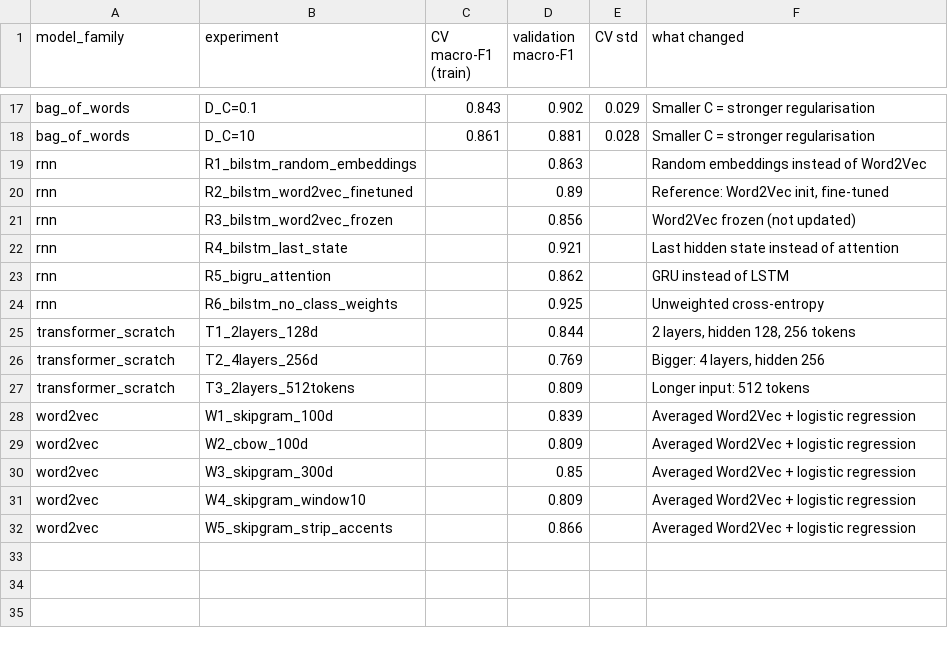
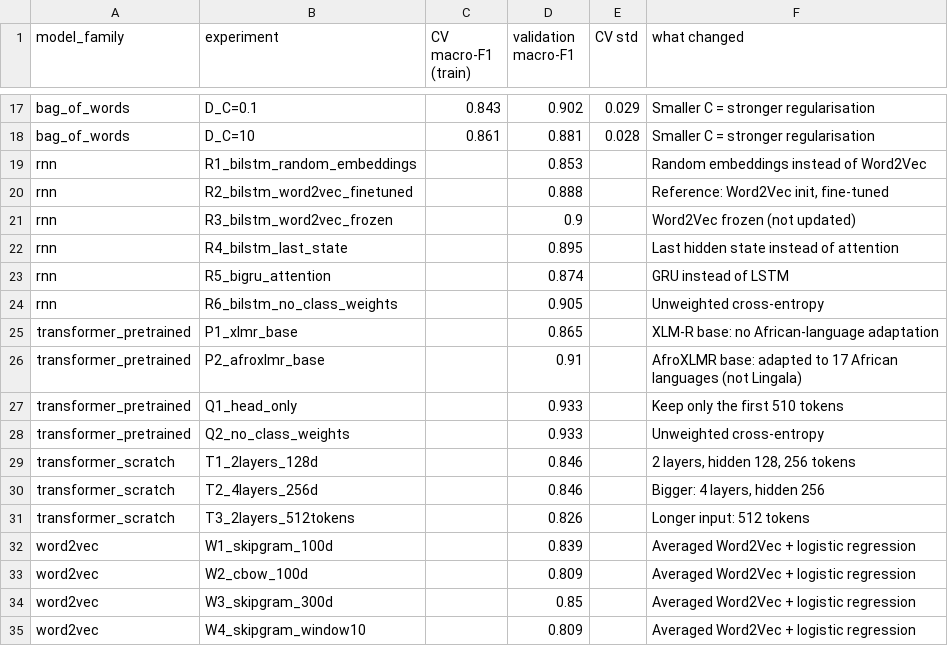
Before and after one commit to h-mutumwinka/Lingala_News_Classification, a CSV file: results/comparison/all_validation_experiments.csv, drawn as a sheet; only a part is shown, gaps mark what is left out; the shorter side is filled out with more unchanged rows.

Commit message:
Final version: AfroXLMR results, notebook outputs, web app, simpler app.py

```diff
--- a/results/comparison/all_validation_experiments.csv
+++ b/results/comparison/all_validation_experiments.csv
@@ -18,11 +18,15 @@ bag_of_words,D_C=0.1,0.843,0.902,0.029,Smaller C = stronger regularisation
 bag_of_words,D_C=10,0.861,0.881,0.028,Smaller C = stronger regularisation
-rnn,R1_bilstm_random_embeddings,,0.863,,Random embeddings instead of Word2Vec
-rnn,R2_bilstm_word2vec_finetuned,,0.89,,"Reference: Word2Vec init, fine-tuned"
-rnn,R3_bilstm_word2vec_frozen,,0.856,,Word2Vec frozen (not updated)
-rnn,R4_bilstm_last_state,,0.921,,Last hidden state instead of attention
-rnn,R5_bigru_attention,,0.862,,GRU instead of LSTM
-rnn,R6_bilstm_no_class_weights,,0.925,,Unweighted cross-entropy
-transformer_scratch,T1_2layers_128d,,0.844,,"2 layers, hidden 128, 256 tokens"
-transformer_scratch,T2_4layers_256d,,0.769,,"Bigger: 4 layers, hidden 256"
-transformer_scratch,T3_2layers_512tokens,,0.809,,Longer input: 512 tokens
+rnn,R1_bilstm_random_embeddings,,0.853,,Random embeddings instead of Word2Vec
+rnn,R2_bilstm_word2vec_finetuned,,0.888,,"Reference: Word2Vec init, fine-tuned"
+rnn,R3_bilstm_word2vec_frozen,,0.9,,Word2Vec frozen (not updated)
+rnn,R4_bilstm_last_state,,0.895,,Last hidden state instead of attention
+rnn,R5_bigru_attention,,0.874,,GRU instead of LSTM
+rnn,R6_bilstm_no_class_weights,,0.905,,Unweighted cross-entropy
+transformer_pretrained,P1_xlmr_base,,0.865,,XLM-R base: no African-language adaptation
+transformer_pretrained,P2_afroxlmr_base,,0.91,,AfroXLMR base: adapted to 17 African languages (not Lingala)
+transformer_pretrained,Q1_head_only,,0.933,,Keep only the first 510 tokens
+transformer_pretrained,Q2_no_class_weights,,0.933,,Unweighted cross-entropy
+transformer_scratch,T1_2layers_128d,,0.846,,"2 layers, hidden 128, 256 tokens"
+transformer_scratch,T2_4layers_256d,,0.846,,"Bigger: 4 layers, hidden 256"
+transformer_scratch,T3_2layers_512tokens,,0.826,,Longer input: 512 tokens
 word2vec,W1_skipgram_100d,,0.839,,Averaged Word2Vec + logistic regression
```
Also changed, not shown: results/comparison/final_test_results.csv, results/comparison/hard_examples.csv, 46 other files.
